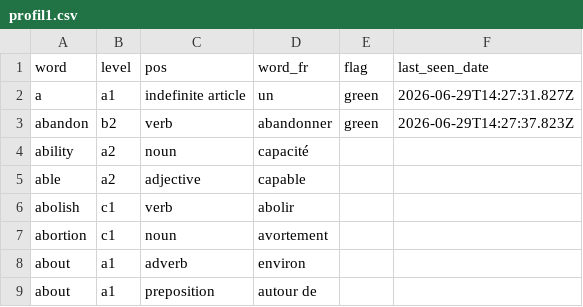
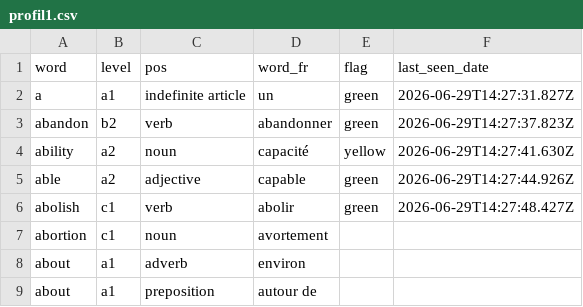
Before and after one commit to rafafa46/anki-clone, a CSV file: profil1.csv, drawn as a sheet; only a part is shown.

Commit message:
Mise à jour révisions

```diff
--- a/profil1.csv
+++ b/profil1.csv
@@ -3,5 +3,5 @@ a,a1,indefinite article,un,green,2026-06-29T14:27:31.827Z
 abandon,b2,verb,abandonner,green,2026-06-29T14:27:37.823Z
-ability,a2,noun,capacité,,
-able,a2,adjective,capable,,
-abolish,c1,verb,abolir,,
+ability,a2,noun,capacité,yellow,2026-06-29T14:27:41.630Z
+able,a2,adjective,capable,green,2026-06-29T14:27:44.926Z
+abolish,c1,verb,abolir,green,2026-06-29T14:27:48.427Z
 abortion,c1,noun,avortement,,
```
